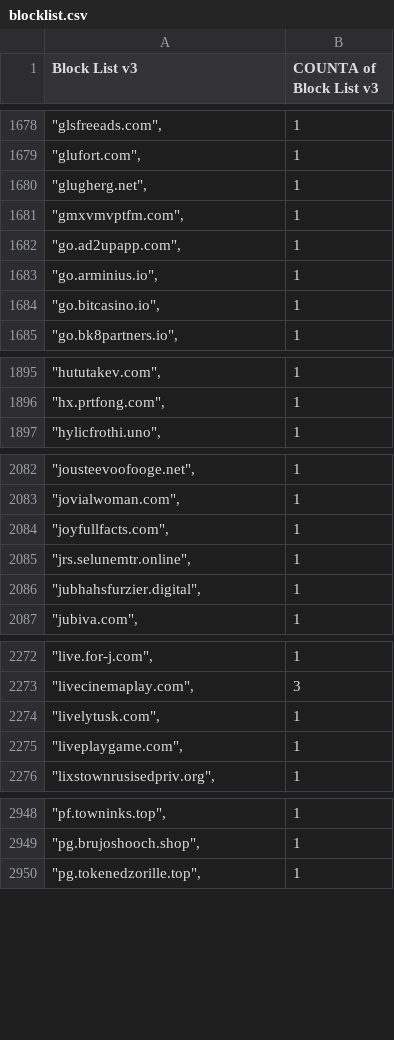
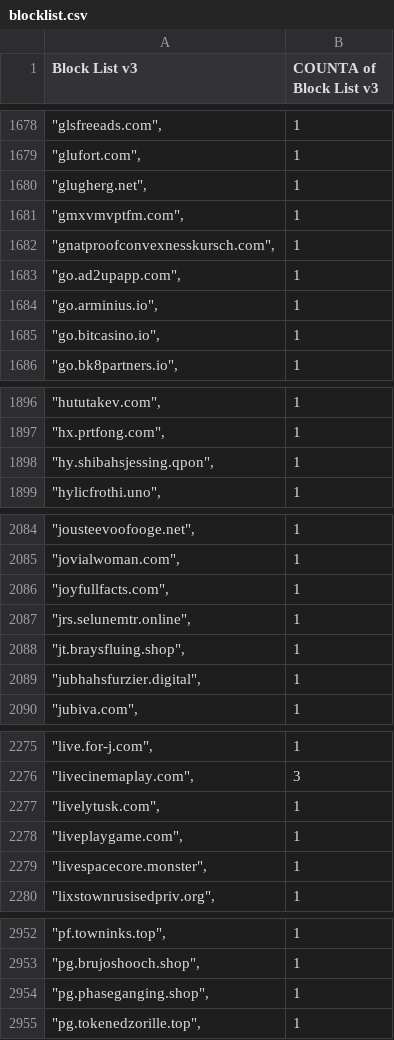
Before and after one commit to meganerasam/blocklist, a CSV file: blocklist.csv, drawn as a sheet; only a part is shown, gaps mark what is left out; the diff covers the shown part only.

```diff
--- a/blocklist.csv
+++ b/blocklist.csv
@@ -1681,2 +1681,3 @@ Block List v3,COUNTA of Block List v3
 """gmxvmvptfm.com"",",1
+"""gnatproofconvexnesskursch.com"",",1
 """go.ad2upapp.com"",",1
@@ -1896,2 +1897,3 @@ Block List v3,COUNTA of Block List v3
 """hx.prtfong.com"",",1
+"""hy.shibahsjessing.qpon"",",1
 """hylicfrothi.uno"",",1
@@ -2085,2 +2087,3 @@ Block List v3,COUNTA of Block List v3
 """jrs.selunemtr.online"",",1
+"""jt.braysfluing.shop"",",1
 """jubhahsfurzier.digital"",",1
@@ -2275,2 +2278,3 @@ Block List v3,COUNTA of Block List v3
 """liveplaygame.com"",",1
+"""livespacecore.monster"",",1
 """lixstownrusisedpriv.org"",",1
@@ -2949,2 +2953,3 @@ Block List v3,COUNTA of Block List v3
 """pg.brujoshooch.shop"",",1
+"""pg.phaseganging.shop"",",1
 """pg.tokenedzorille.top"",",1
```
Also changed, not shown: 1 added row and 1 edited cell elsewhere in this file.
